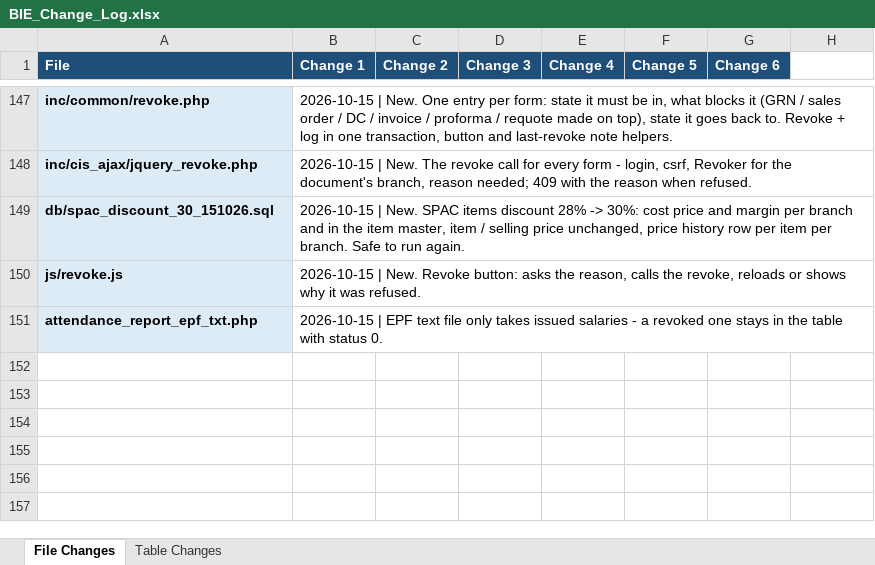
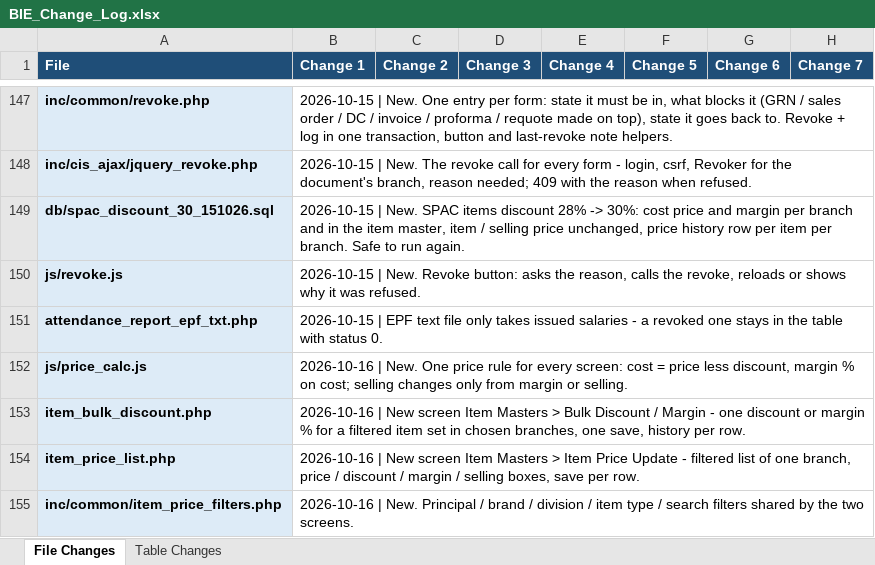
Before and after one commit to claudecollab7-alt/BIE, an Excel workbook: docs/BIE_Change_Log.xlsx, sheet File Changes, drawn as a sheet; only a part is shown, gaps mark what is left out; values as stored, in another font and other column widths than the file's, no borders; the diff covers the shown part only; the diff names each change by its address in the sheet, - before the commit and + after, or states it on an @@ line.

```diff
--- a/docs/BIE_Change_Log.xlsx (sheet File Changes)
+++ b/docs/BIE_Change_Log.xlsx (sheet File Changes)
-H1: (empty)
+H1: Change 7
-H1 fill: none
+H1 fill: #1F4E78
+row 152: js/price_calc.js | 2026-10-16 | New. One price rule for every screen: cost = price less discount, margin % on cost; selling changes only from margin or selling.
+row 153: item_bulk_discount.php | 2026-10-16 | New screen Item Masters > Bulk Discount / Margin - one discount or margin % for a filtered item set in chosen branches, one save, history per row.
+row 154: item_price_list.php | 2026-10-16 | New screen Item Masters > Item Price Update - filtered list of one branch, price / discount / margin / selling boxes, save per row.
+row 155: inc/common/item_price_filters.php | 2026-10-16 | New. Principal / brand / division / item type / search filters shared by the two screens.
```
Also changed, not shown: 3 added rows and 3 edited cells elsewhere in this sheet, sheet Table Changes, 11 other files.
